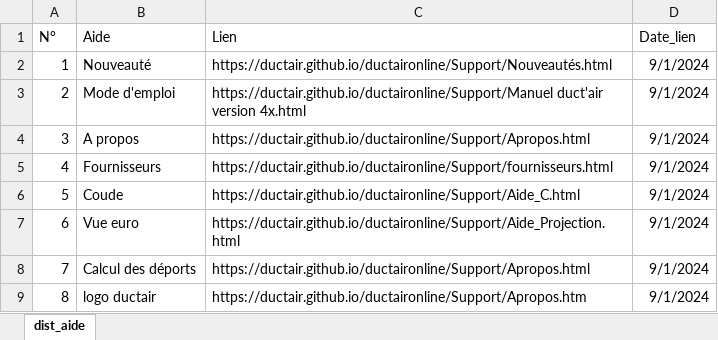
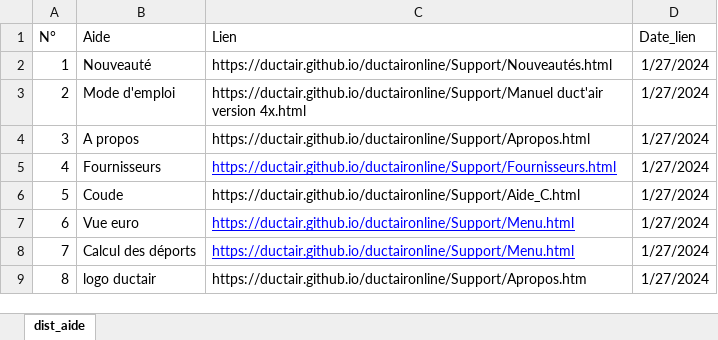
Before and after one commit to ductair/ductaironline, an Excel workbook: Remote/Commun/dist_aide.xlsx, sheet dist_aide, drawn as a sheet; values as stored, in another font and other column widths than the file's, no borders; the diff names each change by its address in the sheet, - before the commit and + after, or states it on an @@ line.

```diff
--- a/Remote/Commun/dist_aide.xlsx (sheet dist_aide)
+++ b/Remote/Commun/dist_aide.xlsx (sheet dist_aide)
-D2:D9 (Date_lien): 9/1/2024
+D2:D9 (Date_lien): 1/27/2024
-C5 (Lien): https://ductair.github.io/ductaironline/Support/fournisseurs.html
+C5 (Lien): https://ductair.github.io/ductaironline/Support/Fournisseurs.html
@@ C5 underline: off → on, text colour: black → #0000FF @@
-C7 (Lien): https://ductair.github.io/ductaironline/Support/Aide_Projection.html
+C7 (Lien): https://ductair.github.io/ductaironline/Support/Menu.html
@@ C7:C8 underline: off → on, text colour: black → #0000FF @@
-C8 (Lien): https://ductair.github.io/ductaironline/Support/Apropos.html
+C8 (Lien): https://ductair.github.io/ductaironline/Support/Menu.html
```
Also changed, not shown: Remote/ug16/Commun/dist_users_ug16.xlsx, Remote/ug16/Données/04/dist_fret_ug16_d04.xlsx, 32 other files.
